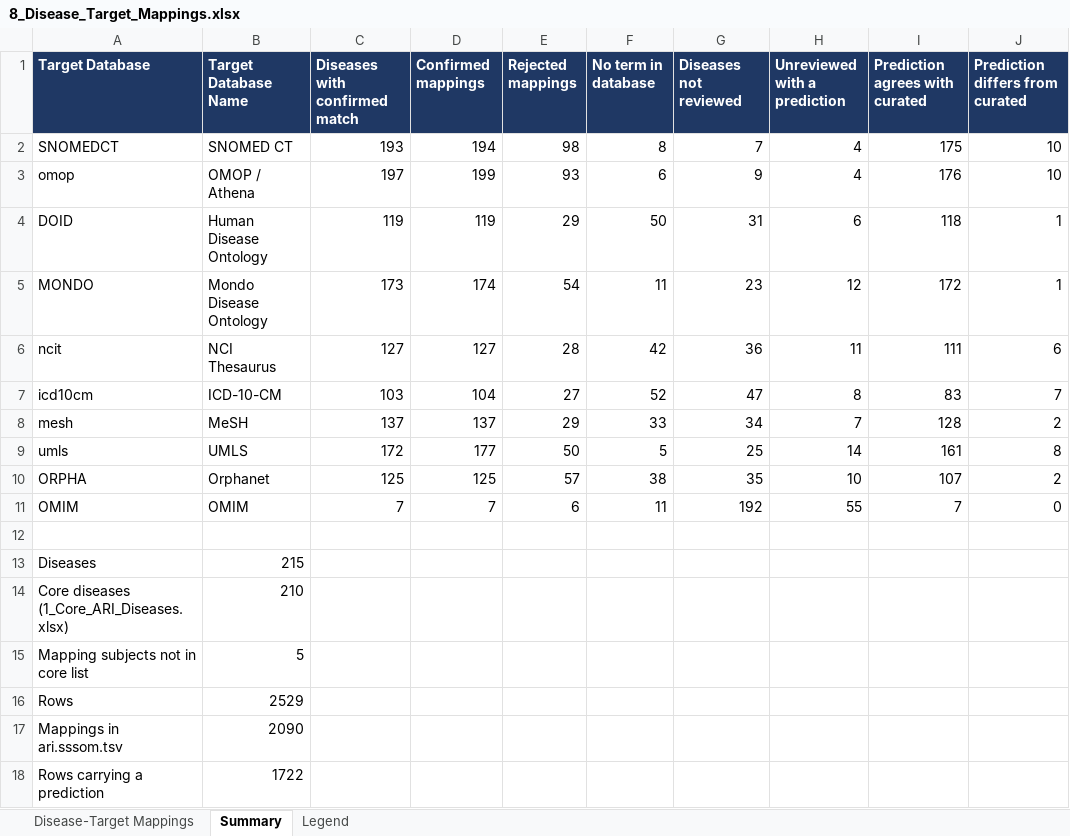
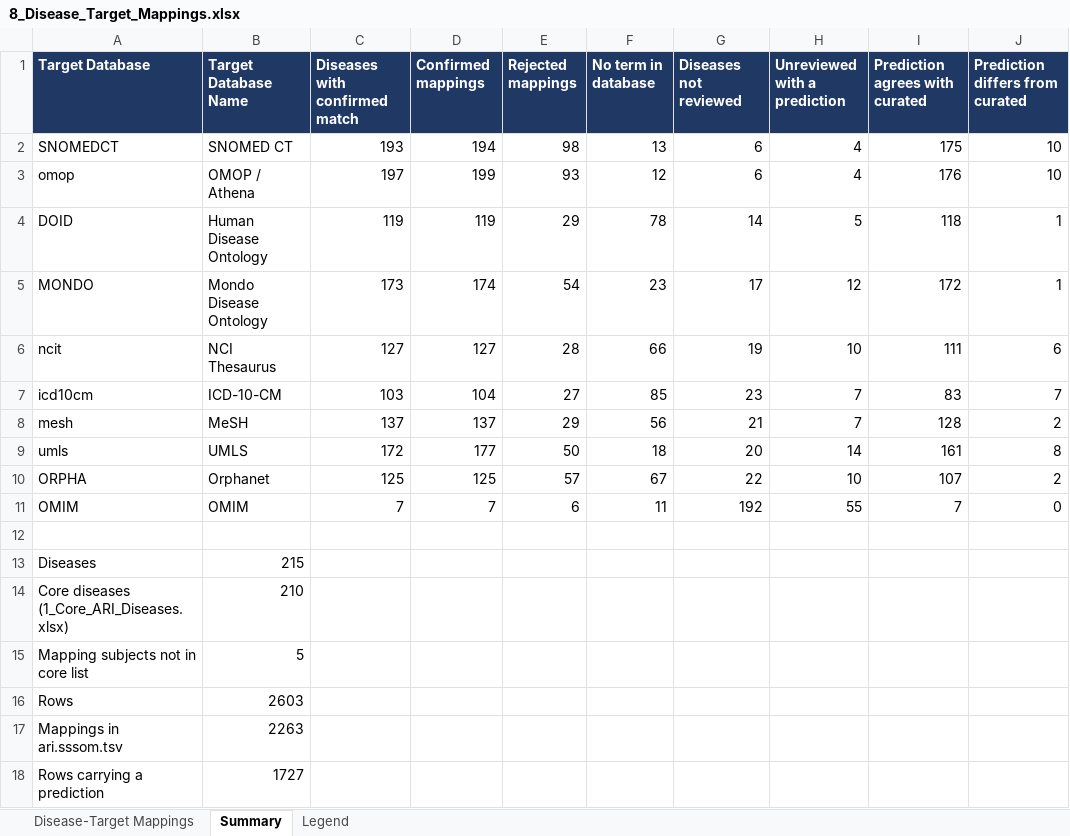
Before and after one commit to KrishnaTO/ARI, an Excel workbook: data/4-reports/8_Disease_Target_Mappings.xlsx, sheet Summary, drawn as a sheet; values as stored, in another font and other column widths than the file's, no borders; the diff names each change by its address in the sheet, - before the commit and + after, or states it on an @@ line.

```diff
--- a/data/4-reports/8_Disease_Target_Mappings.xlsx (sheet Summary)
+++ b/data/4-reports/8_Disease_Target_Mappings.xlsx (sheet Summary)
-F2 (No term in database): 8
+F2 (No term in database): 13
-G2 (Diseases not reviewed): 7
+G2 (Diseases not reviewed): 6
-F3 (No term in database): 6
+F3 (No term in database): 12
-G3 (Diseases not reviewed): 9
+G3 (Diseases not reviewed): 6
-F4 (No term in database): 50
+F4 (No term in database): 78
-G4 (Diseases not reviewed): 31
+G4 (Diseases not reviewed): 14
-H4 (Unreviewed with a prediction): 6
+H4 (Unreviewed with a prediction): 5
-F5 (No term in database): 11
+F5 (No term in database): 23
-G5 (Diseases not reviewed): 23
+G5 (Diseases not reviewed): 17
-F6 (No term in database): 42
+F6 (No term in database): 66
-G6 (Diseases not reviewed): 36
+G6 (Diseases not reviewed): 19
-H6 (Unreviewed with a prediction): 11
+H6 (Unreviewed with a prediction): 10
-F7 (No term in database): 52
+F7 (No term in database): 85
-G7 (Diseases not reviewed): 47
+G7 (Diseases not reviewed): 23
-H7 (Unreviewed with a prediction): 8
+H7 (Unreviewed with a prediction): 7
-F8 (No term in database): 33
+F8 (No term in database): 56
-G8 (Diseases not reviewed): 34
+G8 (Diseases not reviewed): 21
-F9 (No term in database): 5
+F9 (No term in database): 18
-G9 (Diseases not reviewed): 25
+G9 (Diseases not reviewed): 20
-F10 (No term in database): 38
+F10 (No term in database): 67
-G10 (Diseases not reviewed): 35
+G10 (Diseases not reviewed): 22
-B16 (Target Database Name): 2529
+B16 (Target Database Name): 2603
-B17 (Target Database Name): 2090
+B17 (Target Database Name): 2263
-B18 (Target Database Name): 1722
+B18 (Target Database Name): 1727
```
Also changed, not shown: sheet Disease-Target Mappings, 1 other file.
